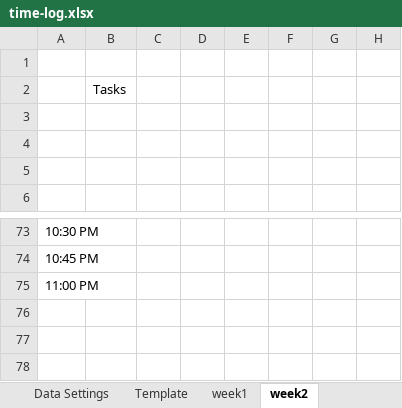
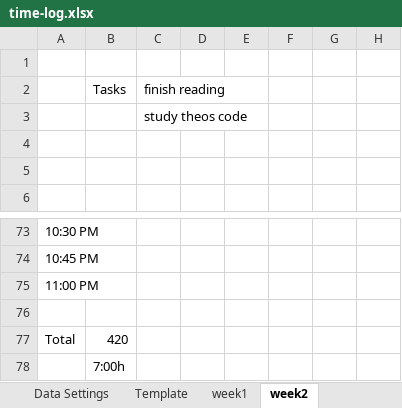
Before and after one commit to loretanr/dp-gbdt, an Excel workbook: time-log.xlsx, sheet week2, drawn as a sheet; only a part is shown, gaps mark what is left out; values as stored, in another font and other column widths than the file's, no cell formats; the diff covers the shown part only; the diff names each change by its address in the sheet, - before the commit and + after, or states it on an @@ line.

```diff
--- a/time-log.xlsx (sheet week2)
+++ b/time-log.xlsx (sheet week2)
-C2: (empty)
+C2: finish reading
-C3: (empty)
+C3: study theos code
+row 76: (empty)
+row 77: Total | 420
+row 78:  | 7:00h
```
Also changed, not shown: 3 edited cells and merged cells elsewhere in this sheet, sheet Template, cell formats, 5 other files.
